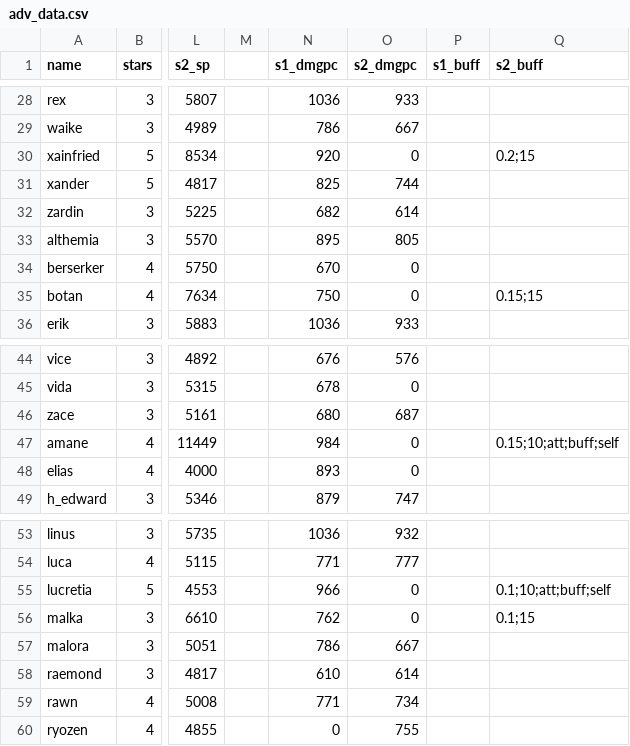
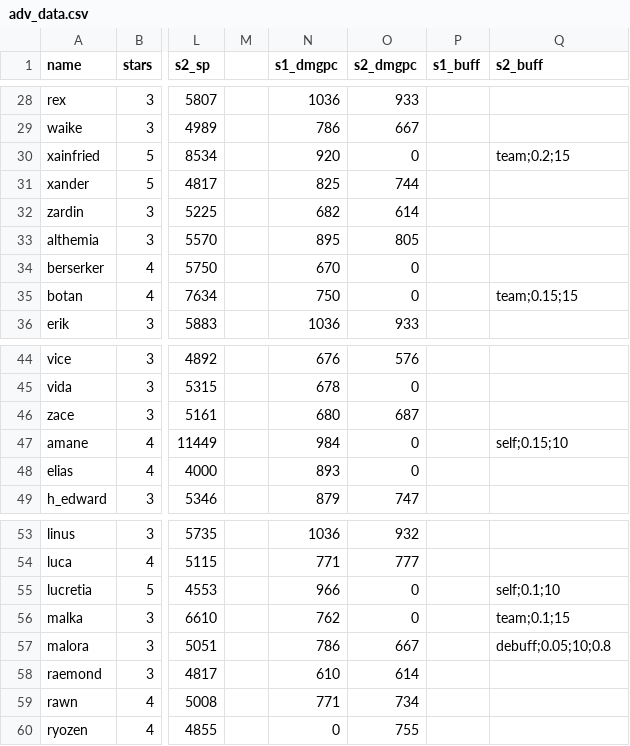
Before and after one commit to b1ueb1ues/dl, a CSV file: conf/adv_data.csv, drawn as a sheet; only a part is shown, gaps mark what is left out; the diff covers the shown part only; the diff names each change by its address in the sheet, - before the commit and + after, or states it on an @@ line.

Commit message:
split different buff, condition correct

```diff
--- a/conf/adv_data.csv
+++ b/conf/adv_data.csv
-Q30 (s2_buff): 0.2;15
+Q30 (s2_buff): team;0.2;15
-Q35 (s2_buff): 0.15;15
+Q35 (s2_buff): team;0.15;15
-Q47 (s2_buff): 0.15;10;att;buff;self
+Q47 (s2_buff): self;0.15;10
-Q55 (s2_buff): 0.1;10;att;buff;self
+Q55 (s2_buff): self;0.1;10
-Q56 (s2_buff): 0.1;15
+Q56 (s2_buff): team;0.1;15
-Q57 (s2_buff): (empty)
+Q57 (s2_buff): debuff;0.05;10;0.8
```
Also changed, not shown: 21 edited cells elsewhere in this file, 57 other files.
